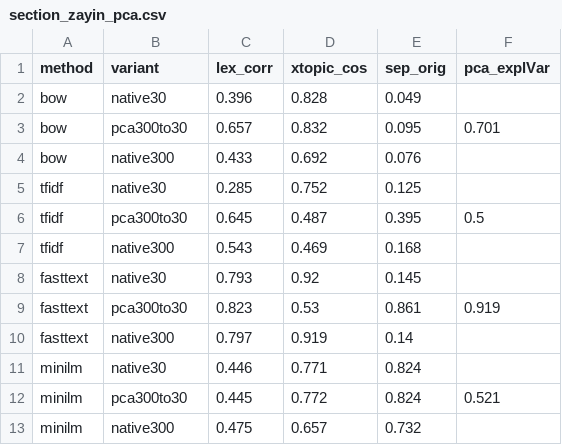
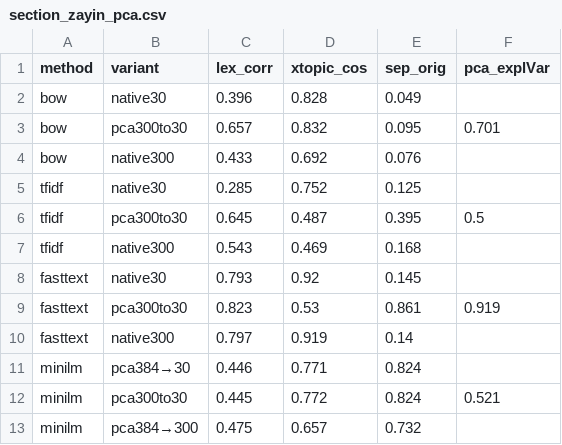
Before and after one commit to hederkosher/NLP2HW, a CSV file: results/section_zayin_pca.csv, drawn as a sheet.

```diff
--- a/results/section_zayin_pca.csv
+++ b/results/section_zayin_pca.csv
@@ -10,4 +10,4 @@ fasttext,pca300to30,0.823,0.53,0.861,0.919
 fasttext,native300,0.797,0.919,0.14,
-minilm,native30,0.446,0.771,0.824,
+minilm,pca384→30,0.446,0.771,0.824,
 minilm,pca300to30,0.445,0.772,0.824,0.521
-minilm,native300,0.475,0.657,0.732,
+minilm,pca384→300,0.475,0.657,0.732,
```
Also changed, not shown: 18 other files.
